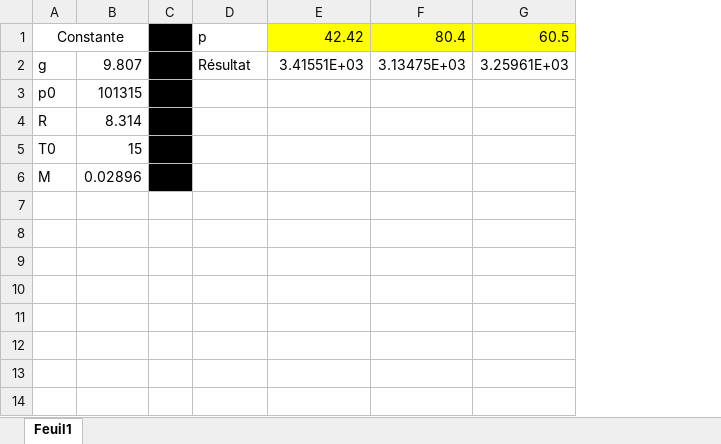
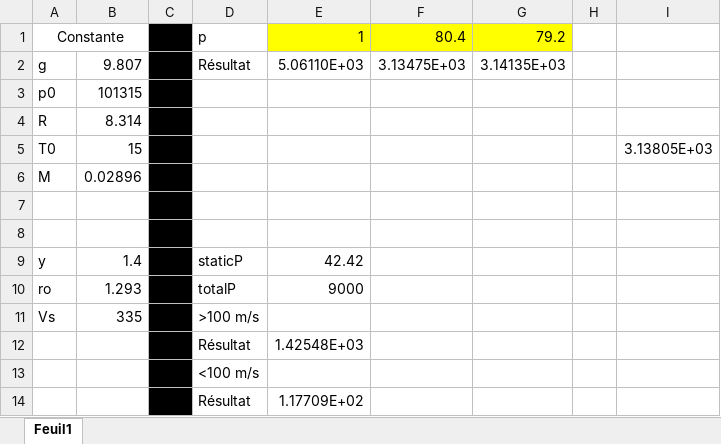
Before and after one commit to tp-esisar/CS515, an Excel workbook: tp2/Simulateur.xlsx, sheet Feuil1, drawn as a sheet; values as stored, in another font and other column widths than the file's, no borders; removed rows and columns are numbered as before the commit, all else as after; the diff names each change by its address in the sheet, - before the commit and + after, or states it on an @@ line.

Commit message:
merdier

```diff
--- a/tp2/Simulateur.xlsx (sheet Feuil1)
+++ b/tp2/Simulateur.xlsx (sheet Feuil1)
-column G, rows 1-2: 60.5 | 3.25961E+03
+column G, rows 1-2: 79.2 | 3.14135E+03
+column H, empty
+column I, row 5: 3.13805E+03
-E1: 42.42
+E1: 1
-E2: 3.41551E+03
+E2: 5.06110E+03
+row 7: (empty)
+row 8: (empty)
+row 9: y | 1.4 |  | staticP | 42.42
+row 10: ro | 1.293 |  | totalP | 9000
+row 11: Vs | 335 |  | >100 m/s
+row 12:  |  |  | Résultat | 1.42548E+03
+row 13:  |  |  | <100 m/s
+row 14:  |  |  | Résultat | 1.17709E+02
```
